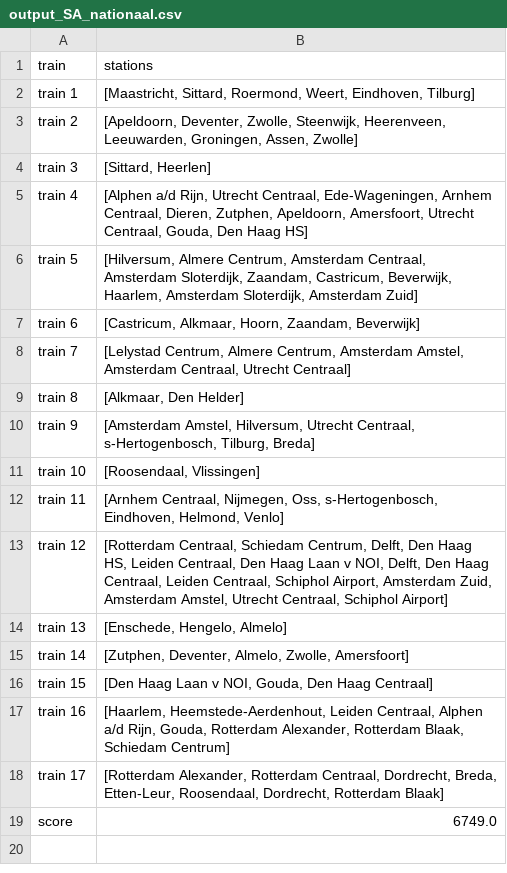
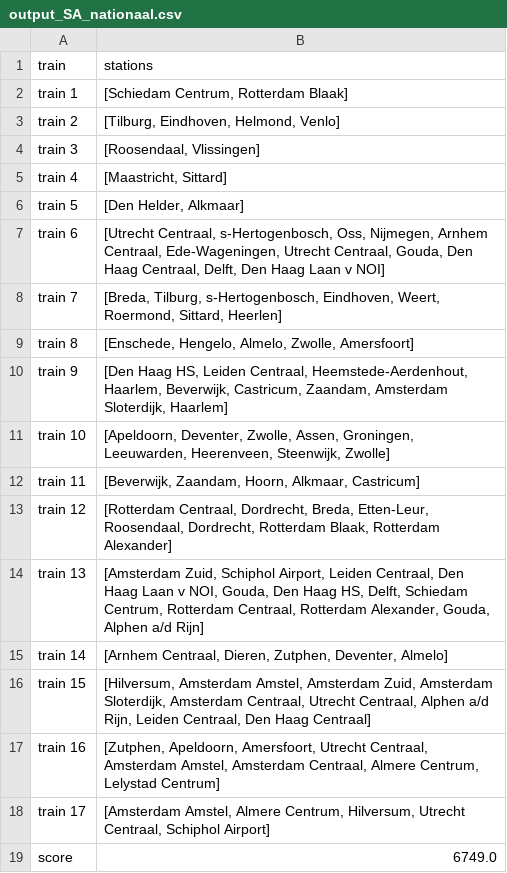
Before and after one commit to ergodia/TLLSolutions, a CSV file: railnl/data/nationaal_output/output_SA_nationaal.csv, drawn as a sheet.

```diff
--- a/railnl/data/nationaal_output/output_SA_nationaal.csv
+++ b/railnl/data/nationaal_output/output_SA_nationaal.csv
@@ -1,19 +1,19 @@
 train,stations
-train 1,"[Maastricht, Sittard, Roermond, Weert, Eindhoven, Tilburg]"
-train 2,"[Apeldoorn, Deventer, Zwolle, Steenwijk, Heerenveen, Leeuwarden, Groningen, Assen, Zwolle]"
-train 3,"[Sittard, Heerlen]"
-train 4,"[Alphen a/d Rijn, Utrecht Centraal, Ede-Wageningen, Arnhem Centraal, Dieren, Zutphen, Apeldoorn, Amersfoort, Utrecht Centraal, Gouda, Den Haag HS]"
-train 5,"[Hilversum, Almere Centrum, Amsterdam Centraal, Amsterdam Sloterdijk, Zaandam, Castricum, Beverwijk, Haarlem, Amsterdam Sloterdijk, Amsterdam Zuid]"
-train 6,"[Castricum, Alkmaar, Hoorn, Zaandam, Beverwijk]"
-train 7,"[Lelystad Centrum, Almere Centrum, Amsterdam Amstel, Amsterdam Centraal, Utrecht Centraal]"
-train 8,"[Alkmaar, Den Helder]"
-train 9,"[Amsterdam Amstel, Hilversum, Utrecht Centraal, s-Hertogenbosch, Tilburg, Breda]"
-train 10,"[Roosendaal, Vlissingen]"
-train 11,"[Arnhem Centraal, Nijmegen, Oss, s-Hertogenbosch, Eindhoven, Helmond, Venlo]"
-train 12,"[Rotterdam Centraal, Schiedam Centrum, Delft, Den Haag HS, Leiden Centraal, Den Haag Laan v NOI, Delft, Den Haag Centraal, Leiden Centraal, Schiphol Airport, Amsterdam Zuid, Amsterdam Amstel, Utrecht Centraal, Schiphol Airport]"
-train 13,"[Enschede, Hengelo, Almelo]"
-train 14,"[Zutphen, Deventer, Almelo, Zwolle, Amersfoort]"
-train 15,"[Den Haag Laan v NOI, Gouda, Den Haag Centraal]"
-train 16,"[Haarlem, Heemstede-Aerdenhout, Leiden Centraal, Alphen a/d Rijn, Gouda, Rotterdam Alexander, Rotterdam Blaak, Schiedam Centrum]"
-train 17,"[Rotterdam Alexander, Rotterdam Centraal, Dordrecht, Breda, Etten-Leur, Roosendaal, Dordrecht, Rotterdam Blaak]"
+train 1,"[Schiedam Centrum, Rotterdam Blaak]"
+train 2,"[Tilburg, Eindhoven, Helmond, Venlo]"
+train 3,"[Roosendaal, Vlissingen]"
+train 4,"[Maastricht, Sittard]"
+train 5,"[Den Helder, Alkmaar]"
+train 6,"[Utrecht Centraal, s-Hertogenbosch, Oss, Nijmegen, Arnhem Centraal, Ede-Wageningen, Utrecht Centraal, Gouda, Den Haag Centraal, Delft, Den Haag Laan v NOI]"
+train 7,"[Breda, Tilburg, s-Hertogenbosch, Eindhoven, Weert, Roermond, Sittard, Heerlen]"
+train 8,"[Enschede, Hengelo, Almelo, Zwolle, Amersfoort]"
+train 9,"[Den Haag HS, Leiden Centraal, Heemstede-Aerdenhout, Haarlem, Beverwijk, Castricum, Zaandam, Amsterdam Sloterdijk, Haarlem]"
+train 10,"[Apeldoorn, Deventer, Zwolle, Assen, Groningen, Leeuwarden, Heerenveen, Steenwijk, Zwolle]"
+train 11,"[Beverwijk, Zaandam, Hoorn, Alkmaar, Castricum]"
+train 12,"[Rotterdam Centraal, Dordrecht, Breda, Etten-Leur, Roosendaal, Dordrecht, Rotterdam Blaak, Rotterdam Alexander]"
+train 13,"[Amsterdam Zuid, Schiphol Airport, Leiden Centraal, Den Haag Laan v NOI, Gouda, Den Haag HS, Delft, Schiedam Centrum, Rotterdam Centraal, Rotterdam Alexander, Gouda, Alphen a/d Rijn]"
+train 14,"[Arnhem Centraal, Dieren, Zutphen, Deventer, Almelo]"
+train 15,"[Hilversum, Amsterdam Amstel, Amsterdam Zuid, Amsterdam Sloterdijk, Amsterdam Centraal, Utrecht Centraal, Alphen a/d Rijn, Leiden Centraal, Den Haag Centraal]"
+train 16,"[Zutphen, Apeldoorn, Amersfoort, Utrecht Centraal, Amsterdam Amstel, Amsterdam Centraal, Almere Centrum, Lelystad Centrum]"
+train 17,"[Amsterdam Amstel, Almere Centrum, Hilversum, Utrecht Centraal, Schiphol Airport]"
 score,6749.0
```
Also changed, not shown: railnl/data/holland_output/output_SA_holland.csv, railnl/data/holland_output/output_TS_holland.csv, 3 other files.
